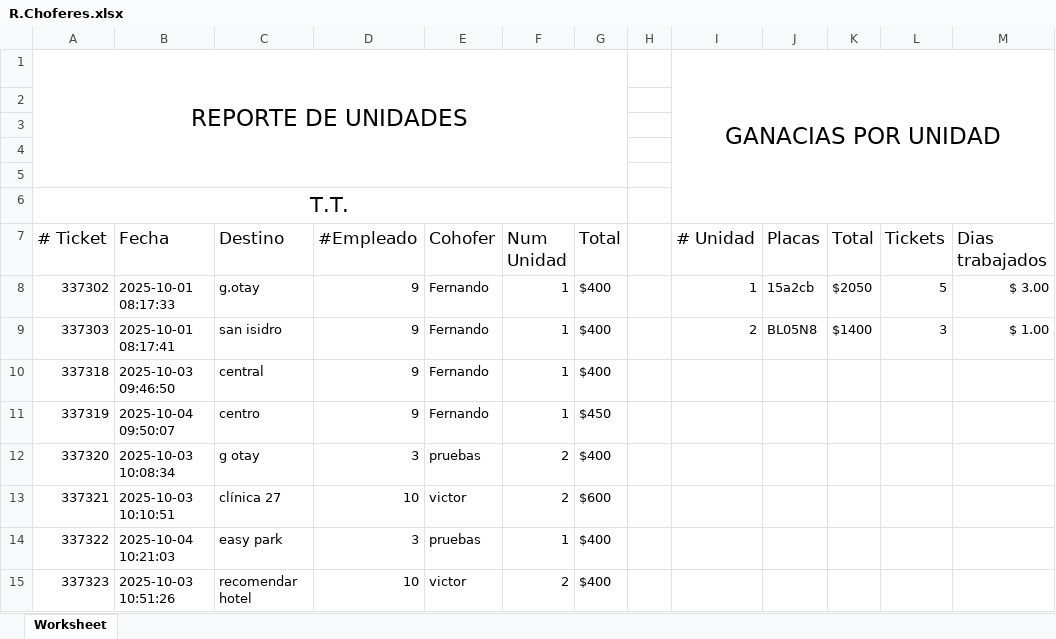
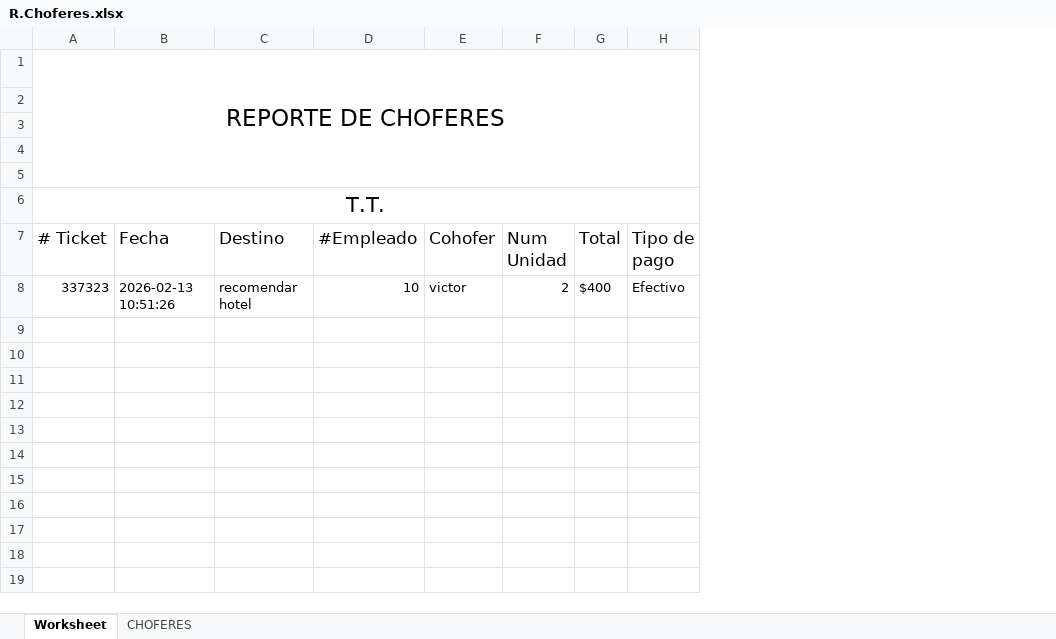
Before and after one commit to fxrnxndx/contabilidadtaxiamarillo, an Excel workbook: R.Choferes.xlsx, sheet Worksheet, drawn as a sheet; values as stored, in another font and other column widths than the file's, no borders; removed rows and columns are numbered as before the commit, all else as after; the diff names each change by its address in the sheet, - before the commit and + after, or states it on an @@ line.

Commit message:
update, reportes y bugs de notificaciones

```diff
--- a/R.Choferes.xlsx (sheet Worksheet)
+++ b/R.Choferes.xlsx (sheet Worksheet)
+sheet tab: CHOFERES
-column H, empty
-column I (# Unidad), row 1: GANACIAS POR UNIDAD
-column J (Placas), empty
-column K (Total), empty
-column L (Tickets), empty
-column M (Dias trabajados), empty
+column H (Tipo de pago), row 8: Efectivo
-A1 (# Ticket): REPORTE DE UNIDADES
+A1 (# Ticket): REPORTE DE CHOFERES
-row 8: 337302 | 2025-10-01 08:17:33 | g.otay | 9 | Fernando | 1 | $400 |  | 1 | 15a2cb | $2050 | 5 | $ 3.00
-row 9: 337303 | 2025-10-01 08:17:41 | san isidro | 9 | Fernando | 1 | $400 |  | 2 | BL05N8 | $1400 | 3 | $ 1.00
-row 10: 337318 | 2025-10-03 09:46:50 | central | 9 | Fernando | 1 | $400
-row 11: 337319 | 2025-10-04 09:50:07 | centro | 9 | Fernando | 1 | $450
-row 12: 337320 | 2025-10-03 10:08:34 | g otay | 3 | pruebas | 2 | $400
-row 13: 337321 | 2025-10-03 10:10:51 | clínica 27 | 10 | victor | 2 | $600
-row 14: 337322 | 2025-10-04 10:21:03 | easy park | 3 | pruebas | 1 | $400
-B8 (Fecha): 2025-10-03 10:51:26
+B8 (Fecha): 2026-02-13 10:51:26
```
Also changed, not shown: R.Empresa.xlsx, R.Vendedores.xlsx, 6 other files.
